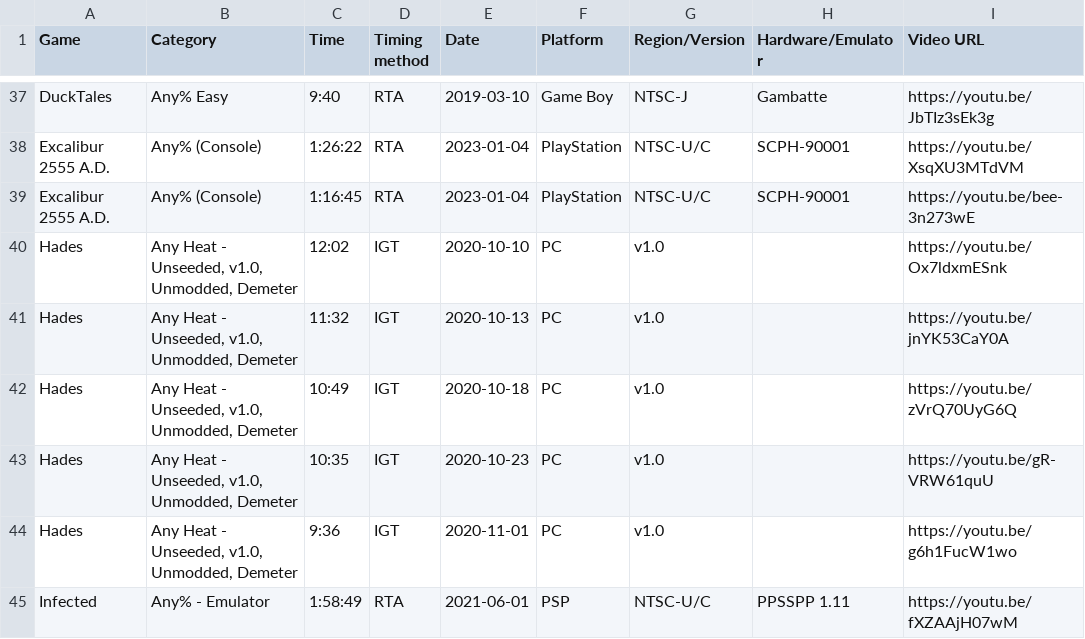
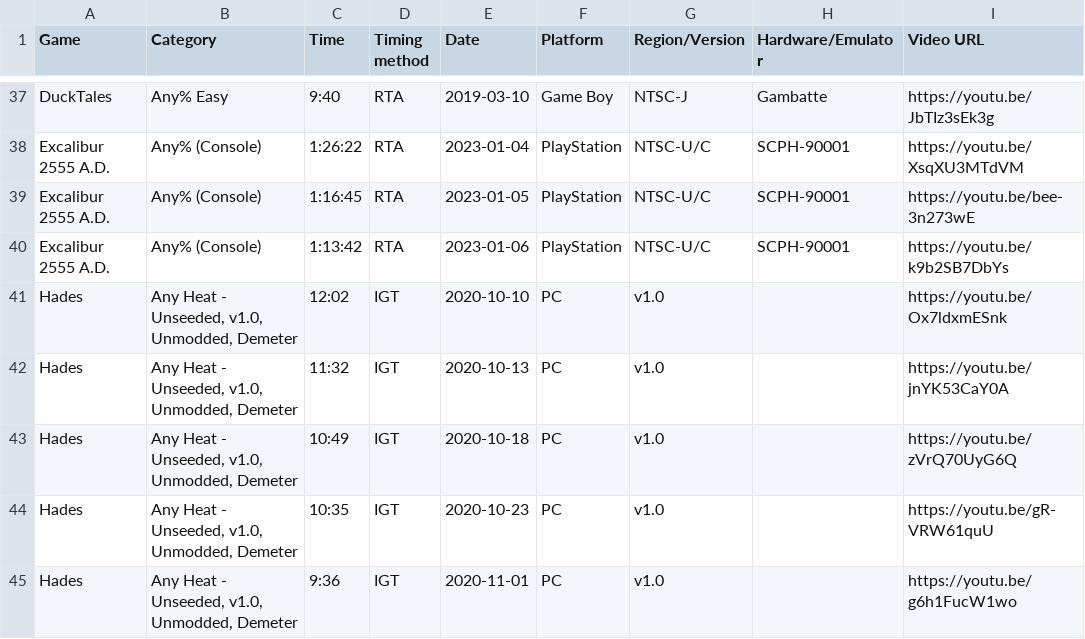
Before and after one commit to AmenAnthem/speedrun-pbs, a CSV file: pbs.csv, drawn as a sheet; only a part is shown, gaps mark what is left out; the shorter side is filled out with more unchanged rows.

Commit message:
feat: added new PB

```diff
--- a/pbs.csv
+++ b/pbs.csv
@@ -38,3 +38,4 @@
 "Excalibur 2555 A.D.","Any% (Console)","1:26:22","RTA","2023-01-04",PlayStation,"NTSC-U/C","SCPH-90001","https://youtu.be/XsqXU3MTdVM"
-"Excalibur 2555 A.D.","Any% (Console)","1:16:45","RTA","2023-01-04",PlayStation,"NTSC-U/C","SCPH-90001","https://youtu.be/bee-3n273wE"
+"Excalibur 2555 A.D.","Any% (Console)","1:16:45","RTA","2023-01-05",PlayStation,"NTSC-U/C","SCPH-90001","https://youtu.be/bee-3n273wE"
+"Excalibur 2555 A.D.","Any% (Console)","1:13:42","RTA","2023-01-06",PlayStation,"NTSC-U/C","SCPH-90001","https://youtu.be/k9b2SB7DbYs"
 "Hades","Any Heat - Unseeded, v1.0, Unmodded, Demeter","12:02","IGT","2020-10-10","PC","v1.0","","https://youtu.be/Ox7ldxmESnk"
```
